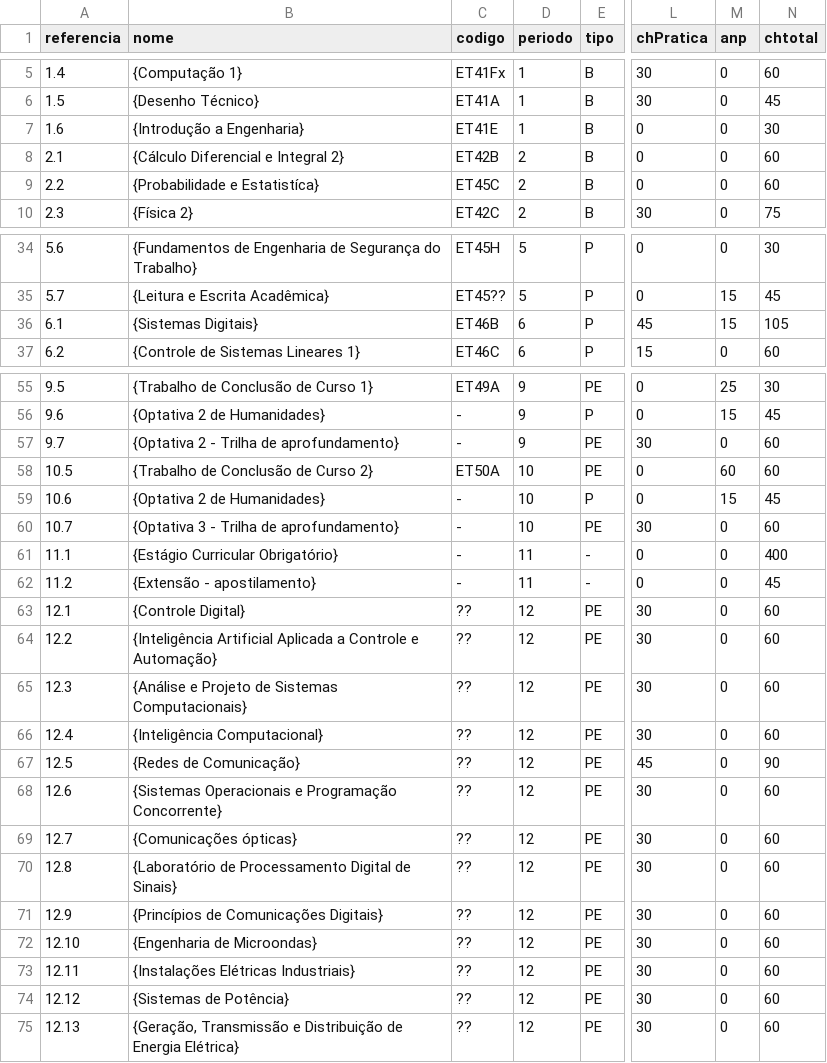
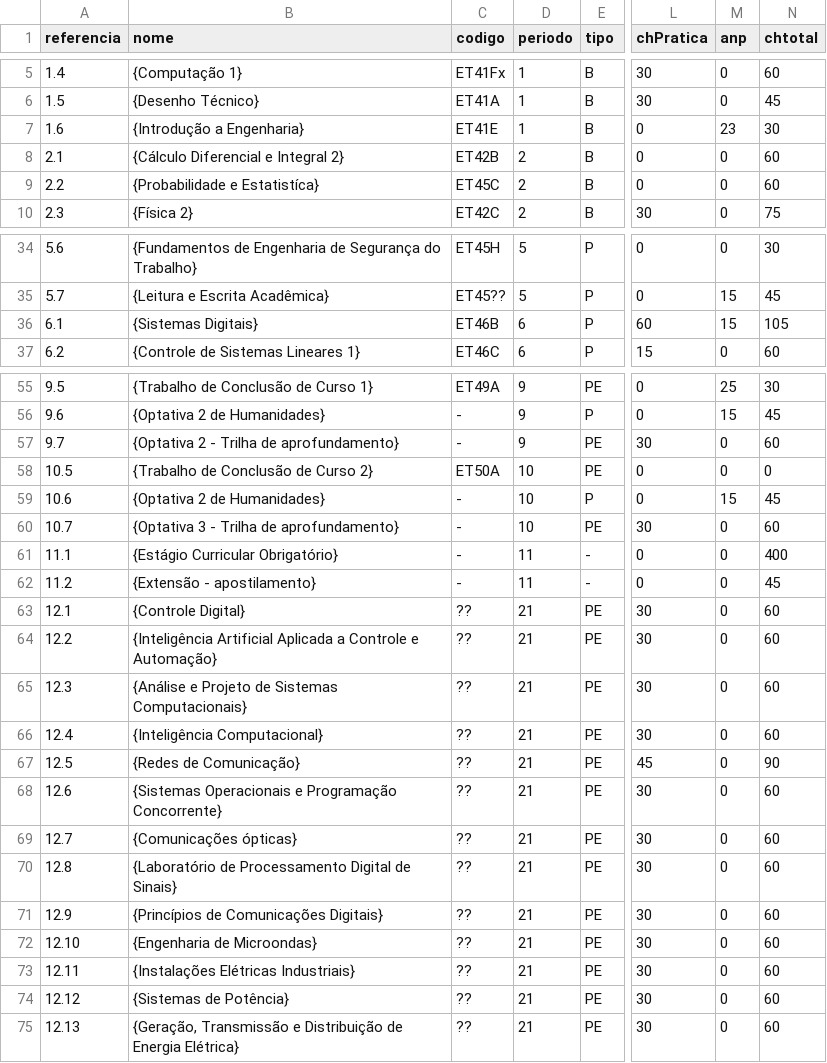
Before and after one commit to coele-td/ppc2021, a CSV file: Dados/unidadesCurriculares.csv, drawn as a sheet; only a part is shown, gaps mark what is left out; the diff covers the shown part only; the diff names each change by its address in the sheet, - before the commit and + after, or states it on an @@ line.

```diff
--- a/Dados/unidadesCurriculares.csv
+++ b/Dados/unidadesCurriculares.csv
-M7 (anp): 0
+M7 (anp): 23
-L36 (chPratica): 45
+L36 (chPratica): 60
-M58 (anp): 60
+M58 (anp): 0
-N58 (chtotal): 60
+N58 (chtotal): 0
-D63:D75 (periodo): 12
+D63:D75 (periodo): 21
```
Also changed, not shown: 2 edited cells elsewhere in this file, 2 other files.
